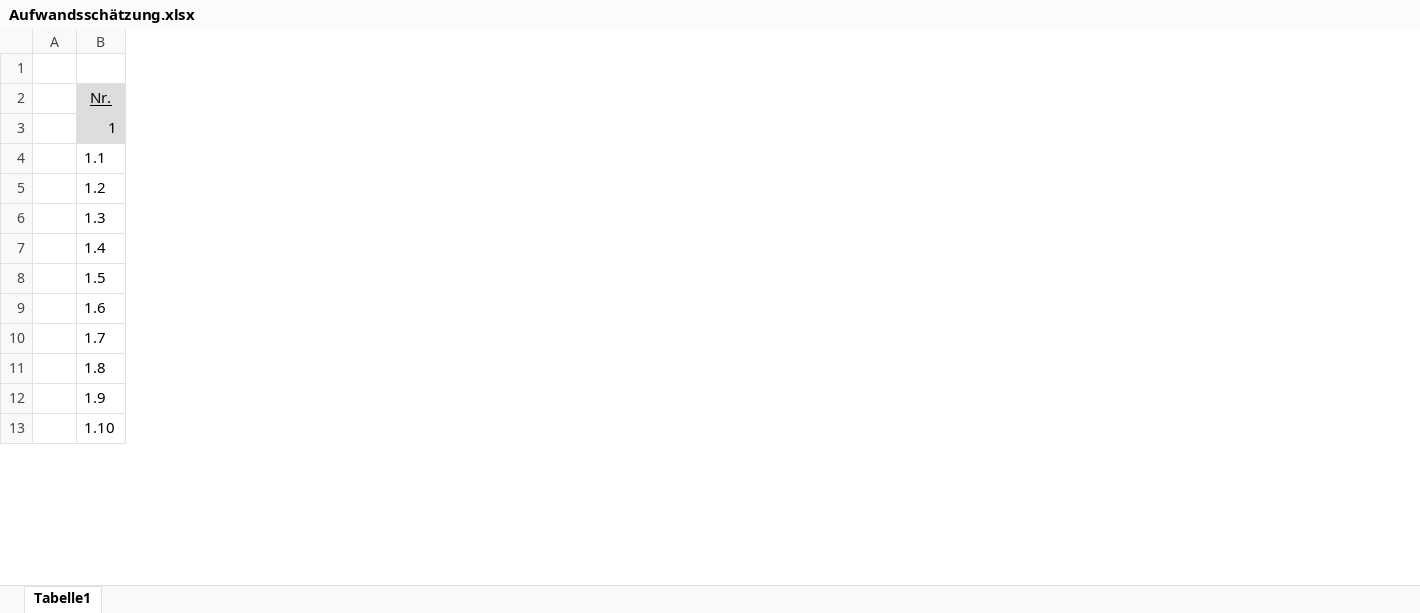
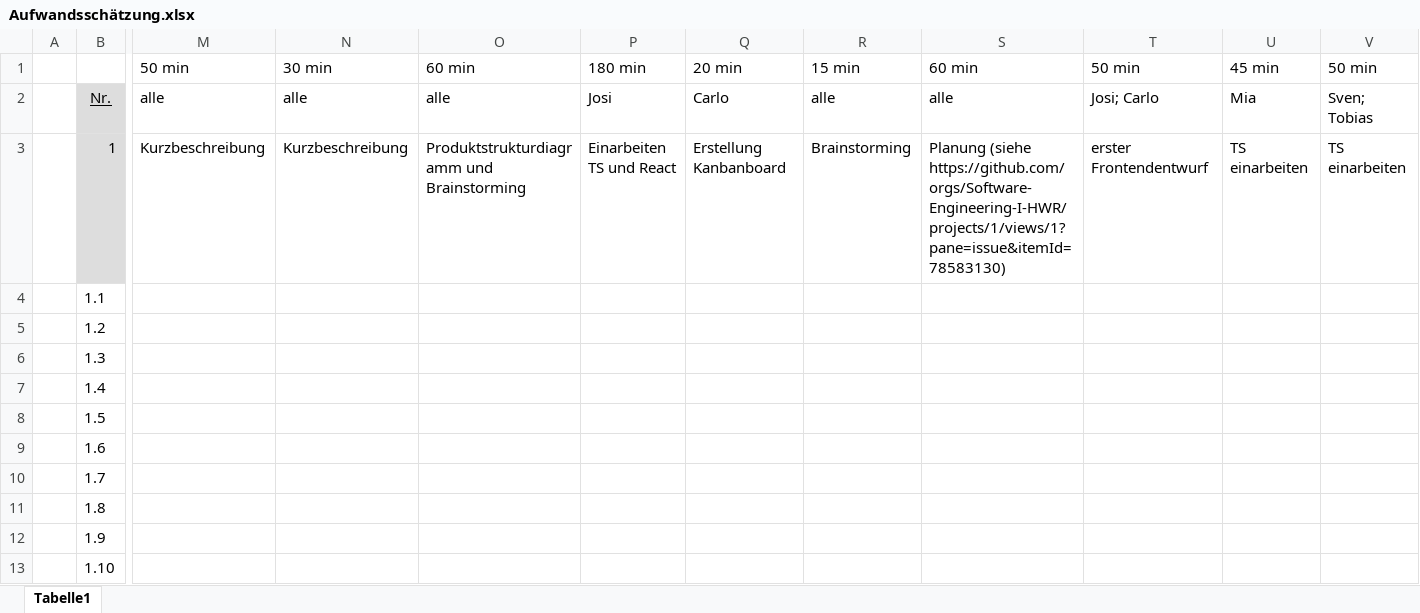
Before and after one commit to Software-Engineering-I-HWR/GourmetGuide, an Excel workbook: Aufwandsschätzung.xlsx, sheet Tabelle1, drawn as a sheet; only a part is shown, gaps mark what is left out; values as stored, in another font and other column widths than the file's, no borders; conditional formats not drawn; rows hold the shown columns only; the diff covers the shown part only; the diff names each change by its address in the sheet, - before the commit and + after, or states it on an @@ line.

```diff
--- a/Aufwandsschätzung.xlsx (sheet Tabelle1)
+++ b/Aufwandsschätzung.xlsx (sheet Tabelle1)
+column M, rows 1-3: 50 min | alle | Kurzbeschreibung
+column N, rows 1-3: 30 min | alle | Kurzbeschreibung
+column O, rows 1-3: 60 min | alle | Produktstrukturdiagramm und Brainstorming
+column P, rows 1-3: 180 min | Josi | Einarbeiten TS und React
+column Q, rows 1-3: 20 min | Carlo | Erstellung Kanbanboard
+column R, rows 1-3: 15 min | alle | Brainstorming
+column S, rows 1-3: 60 min | alle | Planung (siehe https://github.com/orgs/Software-Engineering-I-HWR/projects/1/views/1?pane=issue&itemId=78583130)
+column T, rows 1-3: 50 min | Josi; Carlo | erster Frontendentwurf
+column U, rows 1-3: 45 min | Mia | TS einarbeiten
+column V, rows 1-3: 50 min | Sven; Tobias | TS einarbeiten
-row 1: (empty)
+row 1:  |  | 50 min | 30 min | 60 min | 180 min | 20 min | 15 min | 60 min | 50 min | 45 min | 50 min
```
Also changed, not shown: 108 added columns and 1 removed column elsewhere in this sheet, Risikoregister.xlsx.
